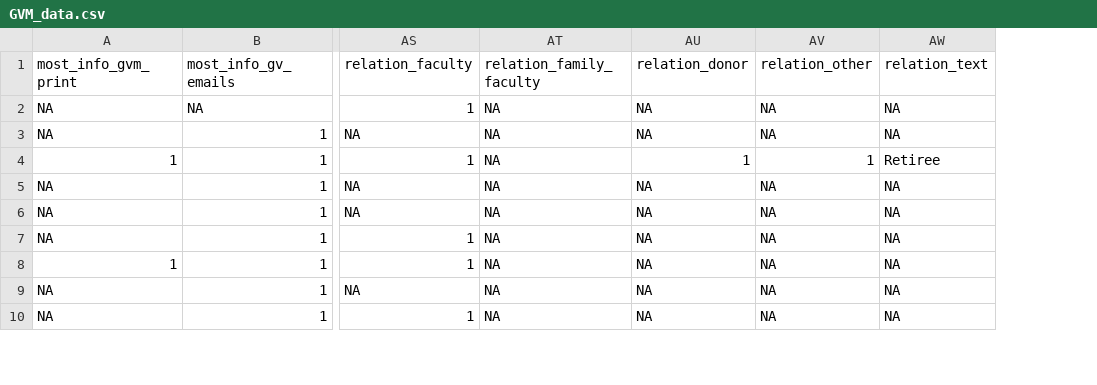
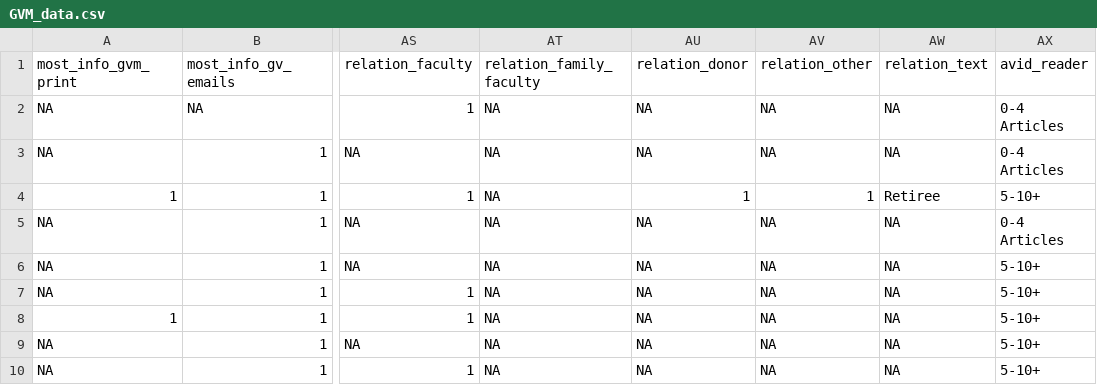
Before and after one commit to dickinsonmatt/GVM-Project, a CSV file: GVM_data.csv, drawn as a sheet; only a part is shown, gaps mark what is left out; the diff names each change by its address in the sheet, - before the commit and + after, or states it on an @@ line.

```diff
--- a/GVM_data.csv
+++ b/GVM_data.csv
+column AX (avid_reader), rows 2-10: 0-4 Articles | 0-4 Articles | 5-10+ | 0-4 Articles | 5-10+ | 5-10+ | 5-10+ | 5-10+ | 5-10+
```
Also changed, not shown: 1 other file.
